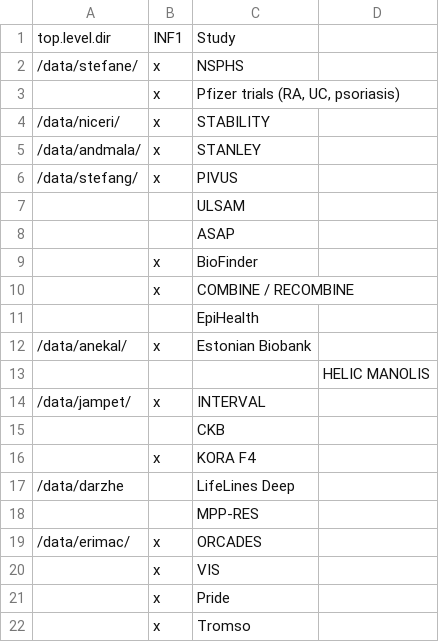
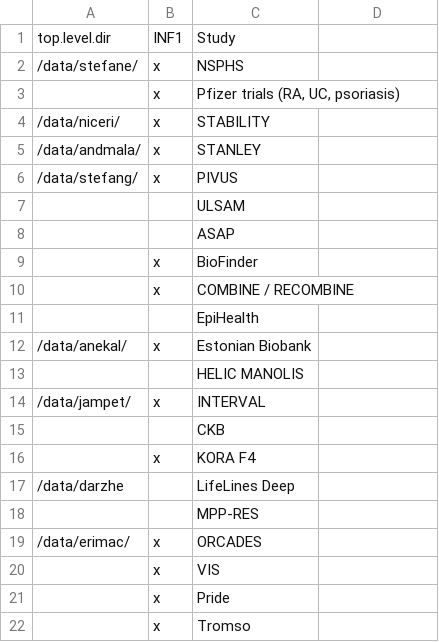
Before and after one commit to jinghuazhao/INF, a TSV file: doc/studies.tsv, drawn as a sheet; removed rows and columns are numbered as before the commit, all else as after; the diff names each change by its address in the sheet, - before the commit and + after, or states it on an @@ line.

Commit message:
Documents and auxiliary files

```diff
--- a/doc/studies.tsv
+++ b/doc/studies.tsv
-row 13:  |  |  | HELIC MANOLIS
+row 13:  |  | HELIC MANOLIS
```
